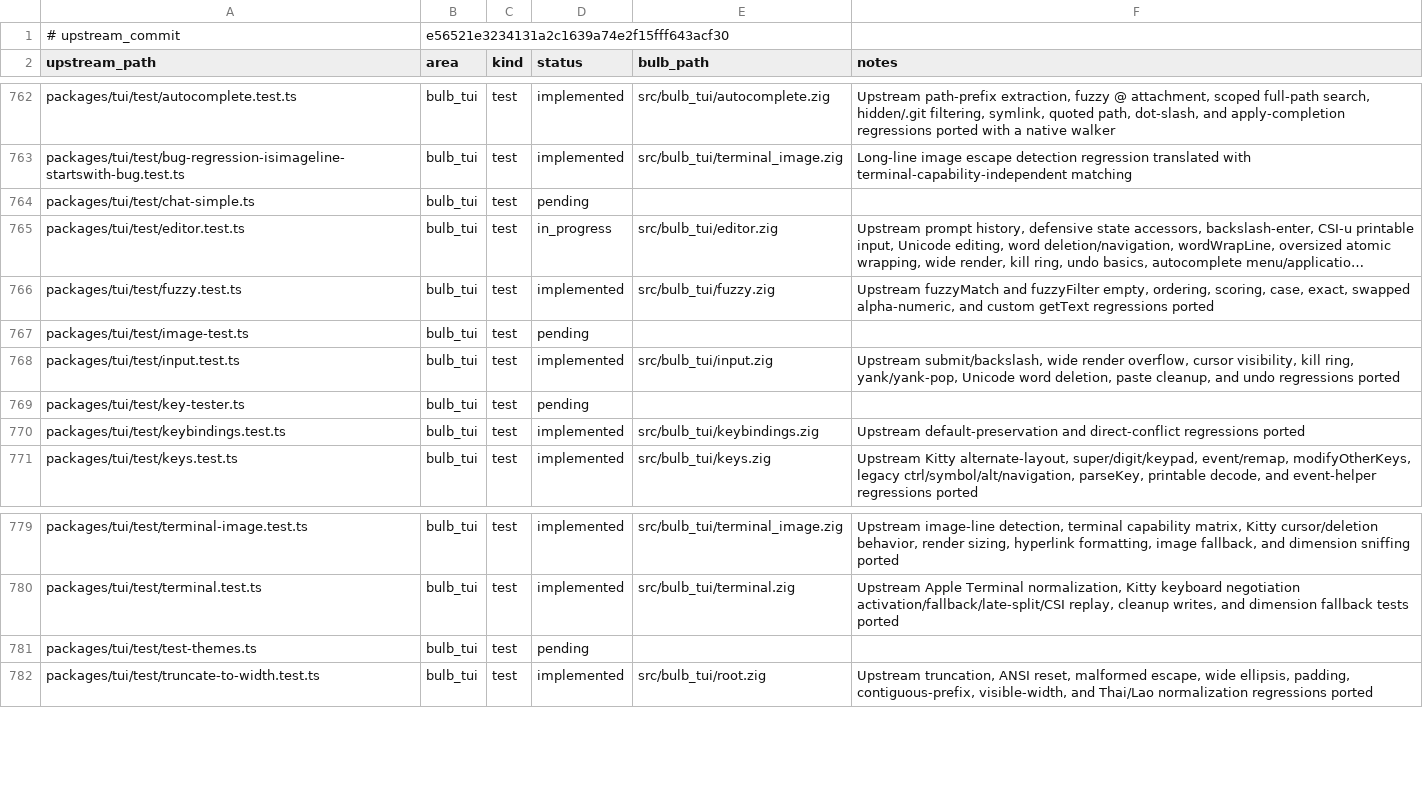
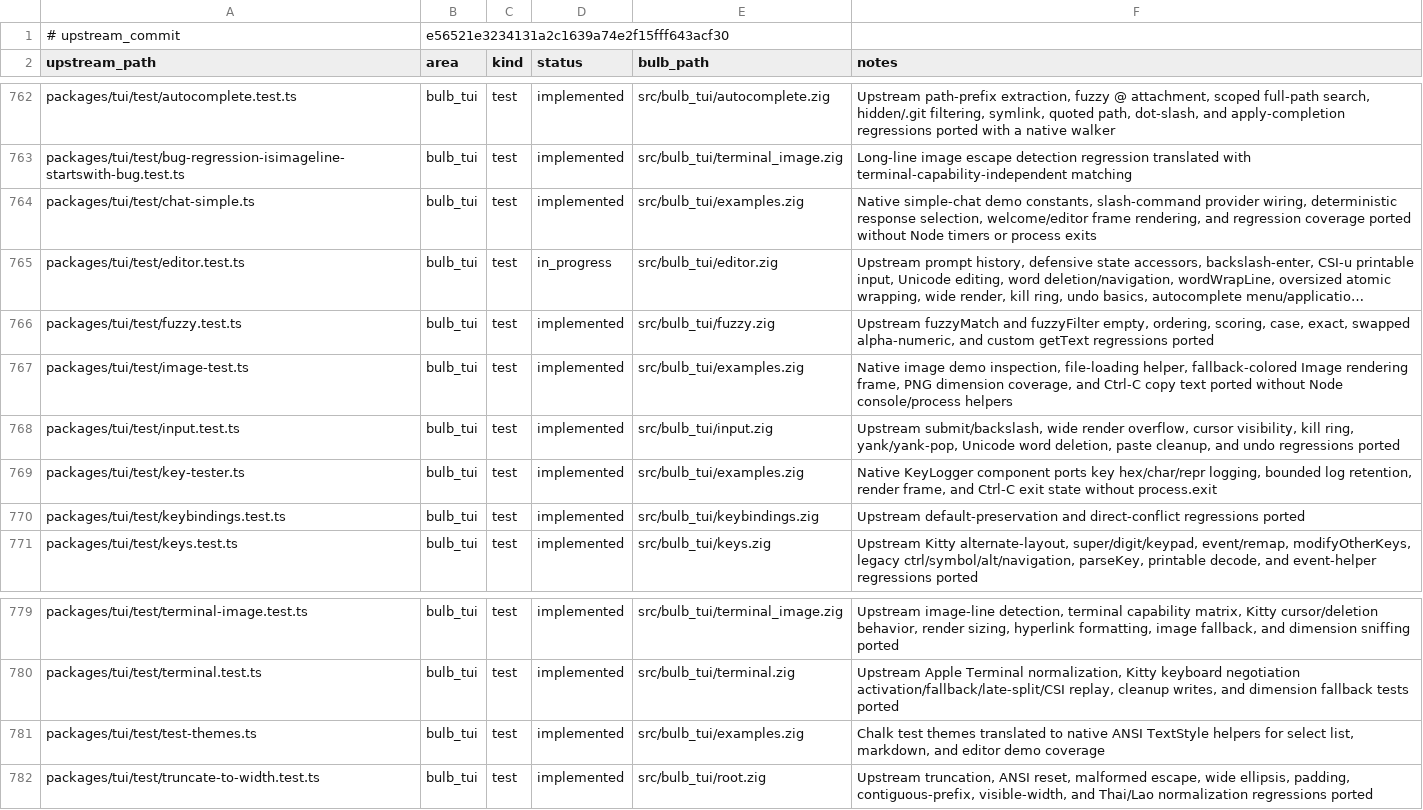
Before and after one commit to anggakhrsma/bulb, a TSV file: parity/ledger.tsv, drawn as a sheet; only a part is shown, gaps mark what is left out; long unchanged cells end in …; the diff names each change by its address in the sheet, - before the commit and + after, or states it on an @@ line.

```diff
--- a/parity/ledger.tsv
+++ b/parity/ledger.tsv
-D764 (status): pending
+D764 (status): implemented
-E764 (bulb_path): (empty)
+E764 (bulb_path): src/bulb_tui/examples.zig
-F764 (notes): (empty)
+F764 (notes): Native simple-chat demo constants, slash-command provider wiring, deterministic response selection, welcome/editor frame rendering, and regression coverage ported without Node timers or process exits
-D767 (status): pending
+D767 (status): implemented
-E767 (bulb_path): (empty)
+E767 (bulb_path): src/bulb_tui/examples.zig
-F767 (notes): (empty)
+F767 (notes): Native image demo inspection, file-loading helper, fallback-colored Image rendering frame, PNG dimension coverage, and Ctrl-C copy text ported without Node console/process helpers
-D769 (status): pending
+D769 (status): implemented
-E769 (bulb_path): (empty)
+E769 (bulb_path): src/bulb_tui/examples.zig
-F769 (notes): (empty)
+F769 (notes): Native KeyLogger component ports key hex/char/repr logging, bounded log retention, render frame, and Ctrl-C exit state without process.exit
-D781 (status): pending
+D781 (status): implemented
-E781 (bulb_path): (empty)
+E781 (bulb_path): src/bulb_tui/examples.zig
-F781 (notes): (empty)
+F781 (notes): Chalk test themes translated to native ANSI TextStyle helpers for select list, markdown, and editor demo coverage
```
Also changed, not shown: parity/status.tsv, 2 other files.
